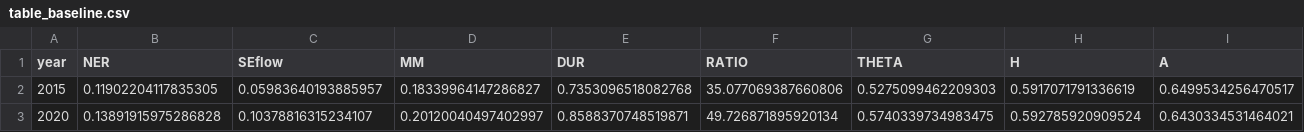
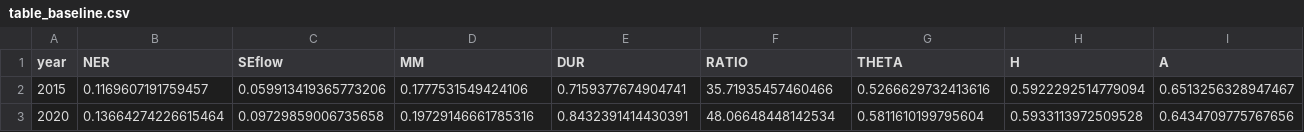
Before and after one commit to caixinyu2017-star/xixi, a CSV file: zhejiang-youth-systems-paper/data/table_baseline.csv, drawn as a sheet; only a part is shown; the diff covers the shown part only; the diff names each change by its address in the sheet, - before the commit and + after, or states it on an @@ line.

```diff
--- a/zhejiang-youth-systems-paper/data/table_baseline.csv
+++ b/zhejiang-youth-systems-paper/data/table_baseline.csv
-B2 (NER): 0.11902204117835305
+B2 (NER): 0.1169607191759457
-C2 (SEflow): 0.05983640193885957
+C2 (SEflow): 0.059913419365773206
-D2 (MM): 0.18339964147286827
+D2 (MM): 0.1777531549424106
-E2 (DUR): 0.7353096518082768
+E2 (DUR): 0.7159377674904741
-F2 (RATIO): 35.077069387660806
+F2 (RATIO): 35.71935457460466
-G2 (THETA): 0.5275099462209303
+G2 (THETA): 0.5266629732413616
-H2 (H): 0.5917071791336619
+H2 (H): 0.5922292514779094
-I2 (A): 0.6499534256470517
+I2 (A): 0.6513256328947467
-B3 (NER): 0.13891915975286828
+B3 (NER): 0.13664274226615464
-C3 (SEflow): 0.10378816315234107
+C3 (SEflow): 0.09729859006735658
-D3 (MM): 0.20120040497402997
+D3 (MM): 0.19729146661785316
-E3 (DUR): 0.8588370748519871
+E3 (DUR): 0.8432391414430391
-F3 (RATIO): 49.726871895920134
+F3 (RATIO): 48.06648448142534
-G3 (THETA): 0.5740339734983475
+G3 (THETA): 0.5811610199795604
-H3 (H): 0.592785920909524
+H3 (H): 0.5933113972509528
-I3 (A): 0.6430334531464021
+I3 (A): 0.6434709775767656
```
Also changed, not shown: 50 edited cells elsewhere in this file, zhejiang-youth-systems-paper/data/policy_draws.csv, zhejiang-youth-systems-paper/data/table_archetypes.csv, 35 other files.
